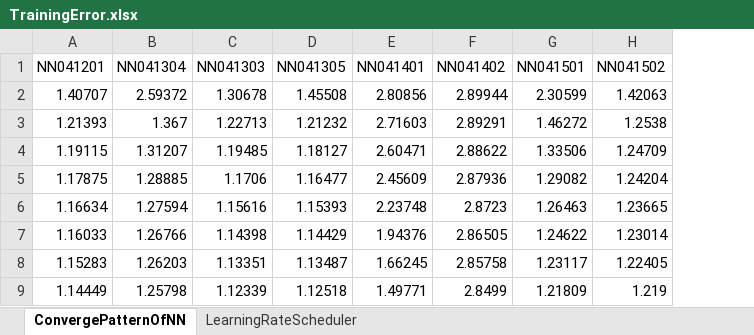
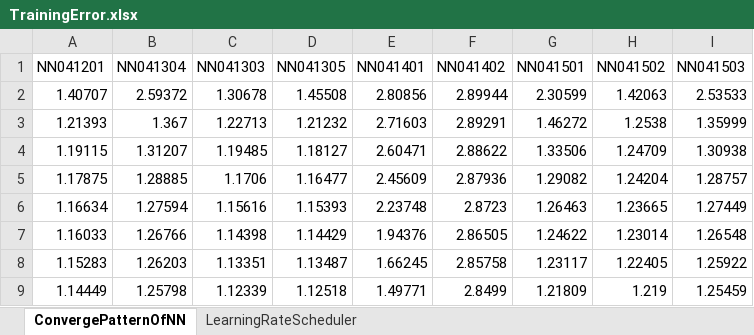
Before and after one commit to wuyuanpei/ImgSegNN, an Excel workbook: Models/TrainingError.xlsx, sheet ConvergePatternOfNN, drawn as a sheet; only a part is shown; values as stored, in another font and other column widths than the file's, no borders; charts and pictures not drawn; the diff names each change by its address in the sheet, - before the commit and + after, or states it on an @@ line.

```diff
--- a/Models/TrainingError.xlsx (sheet ConvergePatternOfNN)
+++ b/Models/TrainingError.xlsx (sheet ConvergePatternOfNN)
+column I (NN041503), rows 2-9: 2.53533 | 1.35999 | 1.30938 | 1.28757 | 1.27449 | 1.26548 | 1.25922 | 1.25459
```
Also changed, not shown: charts or pictures, 2 other files.
